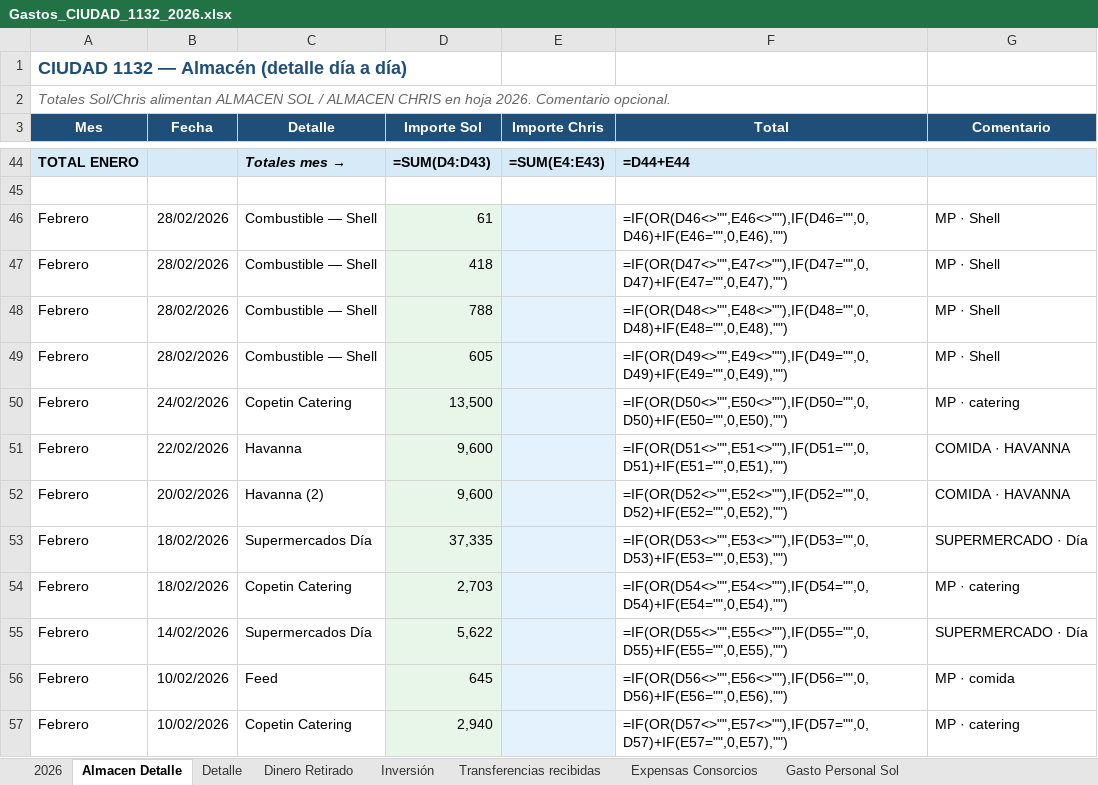
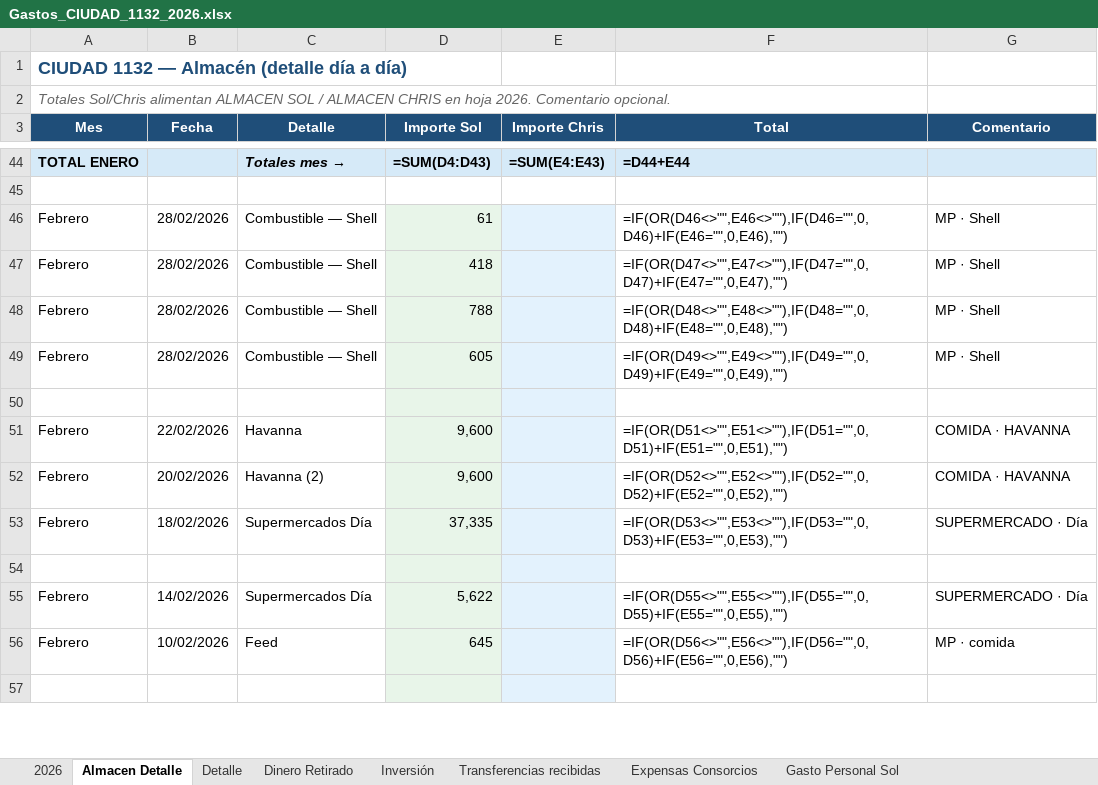
Before and after one commit to solzito148/budget, an Excel workbook: CIUDAD/Gastos_CIUDAD_1132_2026.xlsx, sheet Almacen Detalle, drawn as a sheet; only a part is shown, gaps mark what is left out; values as stored, in another font and other column widths than the file's, no borders; formulas without a stored value are shown as written; the diff covers the shown part only; the diff names each change by its address in the sheet, - before the commit and + after, or states it on an @@ line.

```diff
--- a/CIUDAD/Gastos_CIUDAD_1132_2026.xlsx (sheet Almacen Detalle)
+++ b/CIUDAD/Gastos_CIUDAD_1132_2026.xlsx (sheet Almacen Detalle)
-row 50: Febrero | 24/02/2026 | Copetin Catering | 13,500 |  | =IF(OR(D50<>"",E50<>""),IF(D50="",0,D50)+IF(E50="",0,E50),"") | MP · catering
+row 50: (empty)
-row 54: Febrero | 18/02/2026 | Copetin Catering | 2,703 |  | =IF(OR(D54<>"",E54<>""),IF(D54="",0,D54)+IF(E54="",0,E54),"") | MP · catering
+row 54: (empty)
-row 57: Febrero | 10/02/2026 | Copetin Catering | 2,940 |  | =IF(OR(D57<>"",E57<>""),IF(D57="",0,D57)+IF(E57="",0,E57),"") | MP · catering
+row 57: (empty)
```
Also changed, not shown: 96 edited cells elsewhere in this sheet, 2 other files.
